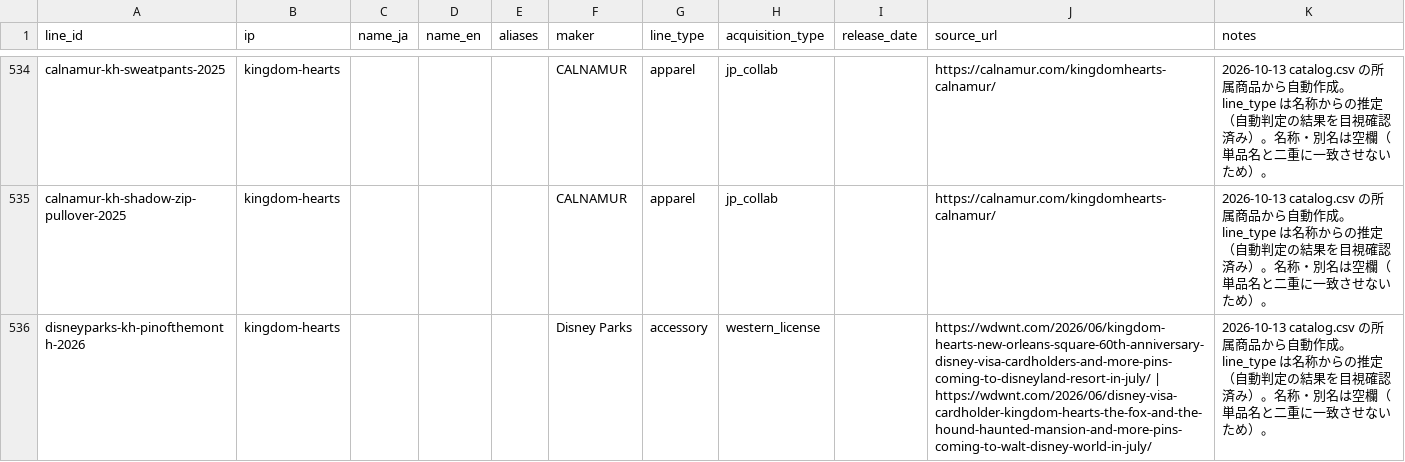
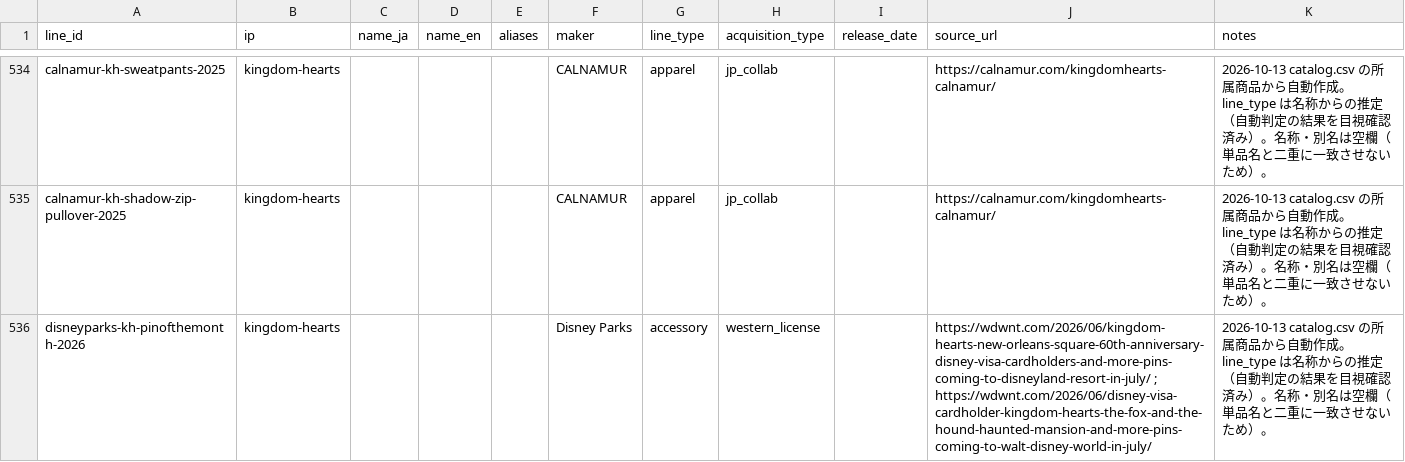
Before and after one commit to marleyhereicome-cpu/kh-merch-graph, a CSV file: data/product_lines.csv, drawn as a sheet; only a part is shown, gaps mark what is left out; the diff covers the shown part only.

```diff
--- a/data/product_lines.csv
+++ b/data/product_lines.csv
@@ -535,2 +535,2 @@ calnamur-kh-sweatpants-2025,kingdom-hearts,,,,CALNAMUR,apparel,jp_collab,,https:
 calnamur-kh-shadow-zip-pullover-2025,kingdom-hearts,,,,CALNAMUR,apparel,jp_collab,,https://calnamur.com/kingdomhearts-calnamur/,2026-10-13 catalog.csv の所属商品から自動作成。line_type は名称からの推定（自動判定の結果を目視確認済み）。名称・別名は空欄（単品名と二重に一致させないため）。
-disneyparks-kh-pinofthemonth-2026,kingdom-hearts,,,,Disney Parks,accessory,western_license,,https://wdwnt.com/2026/06/kingdom-hearts-new-orleans-square-60th-anniversary-disney-visa-cardholders-and-more-pins-coming-to-disneyland-resort-in-july/ | https://wdwnt.com/2026/06/disney-visa-cardholder-kingdom-hearts-the-fox-and-the-hound-haunted-mansion-and-more-pins-coming-to-walt-disney-world-in-july/,2026-10-13 catalog.csv の所属商品から自動作成。line_type は名称からの推定（自動判定の結果を目視確認済み）。名称・別名は空欄（単品名と二重に一致させないため）。
+disneyparks-kh-pinofthemonth-2026,kingdom-hearts,,,,Disney Parks,accessory,western_license,,https://wdwnt.com/2026/06/kingdom-hearts-new-orleans-square-60th-anniversary-disney-visa-cardholders-and-more-pins-coming-to-disneyland-resort-in-july/ ; https://wdwnt.com/2026/06/disney-visa-cardholder-kingdom-hearts-the-fox-and-the-hound-haunted-mansion-and-more-pins-coming-to-walt-disney-world-in-july/,2026-10-13 catalog.csv の所属商品から自動作成。line_type は名称からの推定（自動判定の結果を目視確認済み）。名称・別名は空欄（単品名と二重に一致させないため）。
```
Also changed, not shown: 27 edited cells elsewhere in this file, data/bootleg_patterns.csv, data/catalog.csv.
